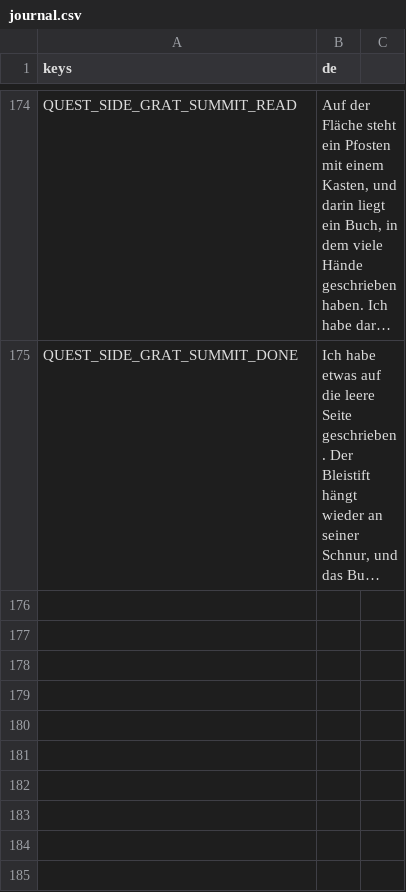
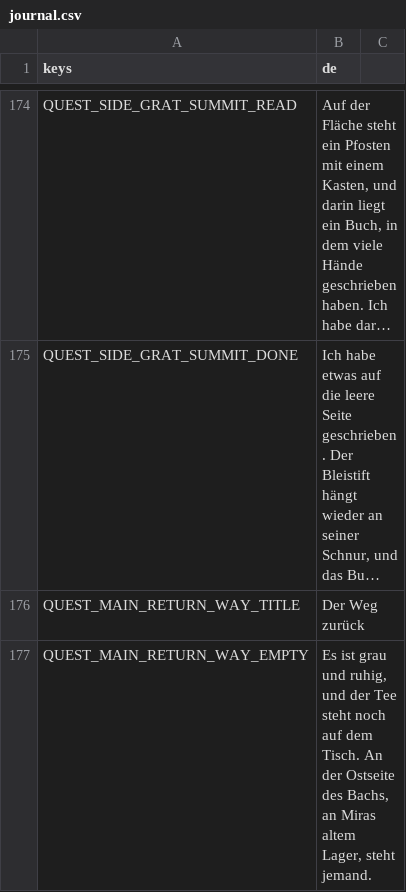
Before and after one commit to Stanzlu/Game, a CSV file: content/locale/journal.csv, drawn as a sheet; only a part is shown, gaps mark what is left out; long unchanged cells end in …; the diff covers the shown part only; the diff names each change by its address in the sheet, - before the commit and + after, or states it on an @@ line.

```diff
--- a/content/locale/journal.csv
+++ b/content/locale/journal.csv
+row 176: QUEST_MAIN_RETURN_WAY_TITLE | Der Weg zurück
+row 177: QUEST_MAIN_RETURN_WAY_EMPTY | Es ist grau und ruhig, und der Tee steht noch auf dem Tisch. An der Ostseite des Bachs, an Miras altem Lager, steht jemand.
```
Also changed, not shown: 2 added rows elsewhere in this file, 36 other files.
